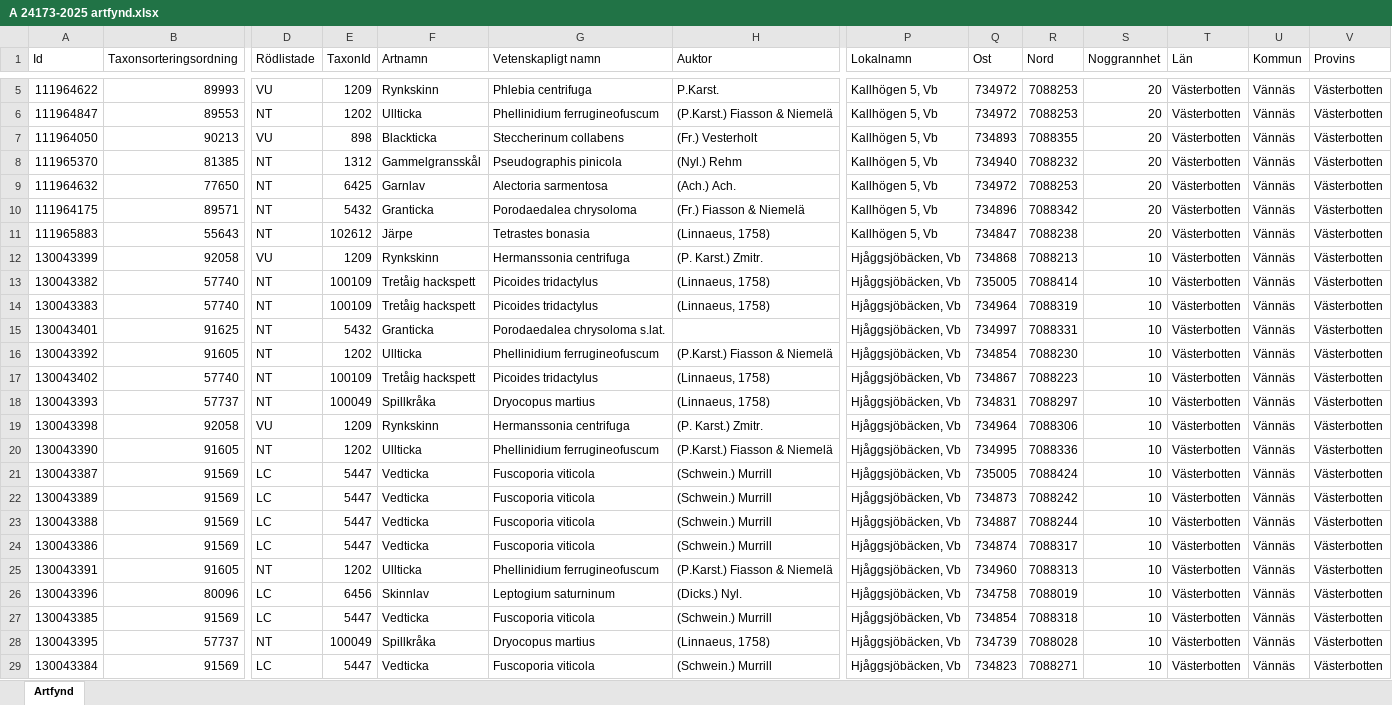
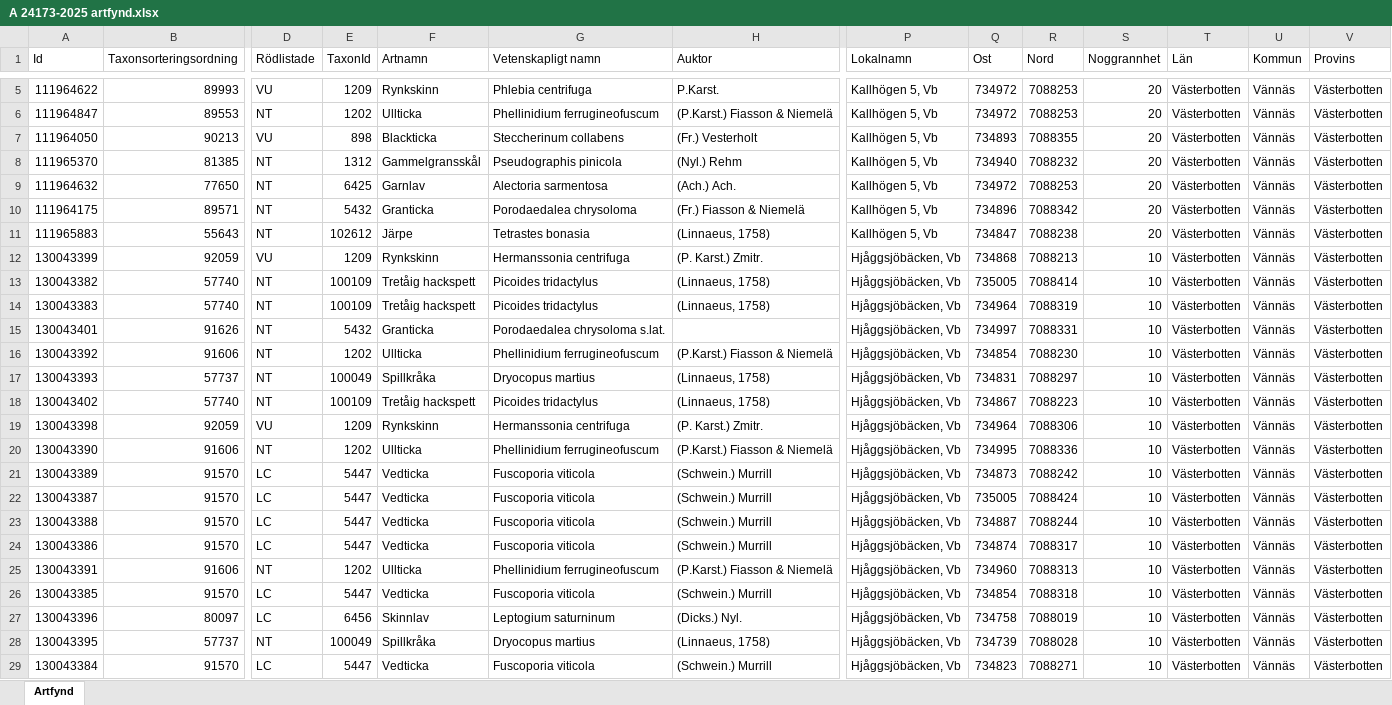
Before and after one commit to klasma/Logging_2460, an Excel workbook: artfynd/A 24173-2025 artfynd.xlsx, sheet Artfynd, drawn as a sheet; only a part is shown, gaps mark what is left out; values as stored, in another font and other column widths than the file's, no borders; removed rows and columns are numbered as before the commit, all else as after; rows hold the shown columns only; the diff names each change by its address in the sheet, - before the commit and + after, or states it on an @@ line.

```diff
--- a/artfynd/A 24173-2025 artfynd.xlsx (sheet Artfynd)
+++ b/artfynd/A 24173-2025 artfynd.xlsx (sheet Artfynd)
-B12 (Taxonsorteringsordning): 92058
+B12 (Taxonsorteringsordning): 92059
-B15 (Taxonsorteringsordning): 91625
+B15 (Taxonsorteringsordning): 91626
-B16 (Taxonsorteringsordning): 91605
+B16 (Taxonsorteringsordning): 91606
@@ row 18 moved to row 17: 130043393 @@
-B19 (Taxonsorteringsordning): 92058
+B19 (Taxonsorteringsordning): 92059
-B20 (Taxonsorteringsordning): 91605
+B20 (Taxonsorteringsordning): 91606
-row 21: 130043387 | 91569 | LC | 5447 | Vedticka | Fuscoporia viticola | (Schwein.) Murrill | Hjåggsjöbäcken, Vb | 735005 | 7088424 | 10 | Västerbotten | Vännäs | Västerbotten
-B21 (Taxonsorteringsordning): 91569
+B21 (Taxonsorteringsordning): 91570
+row 22: 130043387 | 91570 | LC | 5447 | Vedticka | Fuscoporia viticola | (Schwein.) Murrill | Hjåggsjöbäcken, Vb | 735005 | 7088424 | 10 | Västerbotten | Vännäs | Västerbotten
-B23:B24 (Taxonsorteringsordning): 91569
+B23:B24 (Taxonsorteringsordning): 91570
-B25 (Taxonsorteringsordning): 91605
+B25 (Taxonsorteringsordning): 91606
-row 26: 130043396 | 80096 | LC | 6456 | Skinnlav | Leptogium saturninum | (Dicks.) Nyl. | Hjåggsjöbäcken, Vb | 734758 | 7088019 | 10 | Västerbotten | Vännäs | Västerbotten
-B26 (Taxonsorteringsordning): 91569
+B26 (Taxonsorteringsordning): 91570
+row 27: 130043396 | 80097 | LC | 6456 | Skinnlav | Leptogium saturninum | (Dicks.) Nyl. | Hjåggsjöbäcken, Vb | 734758 | 7088019 | 10 | Västerbotten | Vännäs | Västerbotten
-B29 (Taxonsorteringsordning): 91569
+B29 (Taxonsorteringsordning): 91570
```
Also changed, not shown: artfynd/A 21711-2025 artfynd.xlsx, artfynd/A 50033-2025 artfynd.xlsx, 51 other files.
